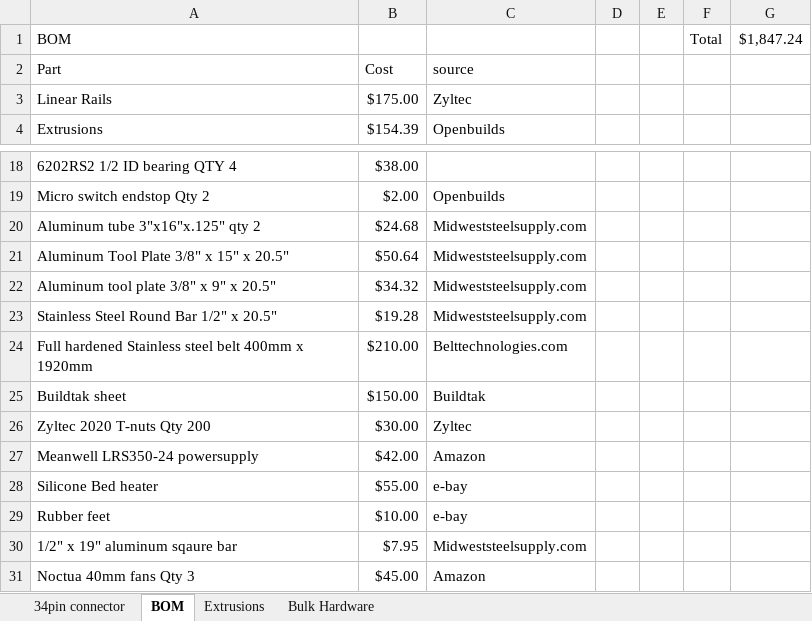
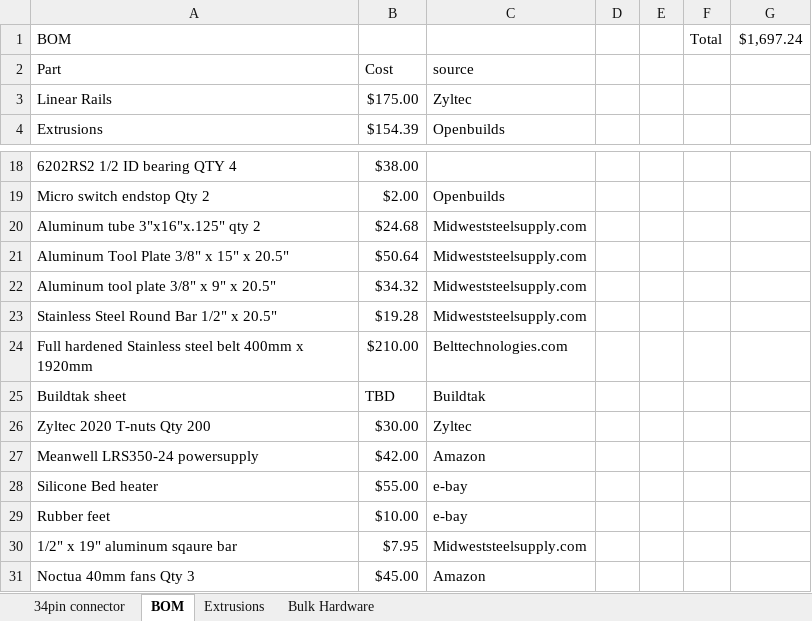
Before and after one commit to NAK3DDesigns/White-Knight, an Excel workbook: BOM/White Knight Documentation.xlsx, sheet BOM, drawn as a sheet; only a part is shown, gaps mark what is left out; values as stored, in another font and other column widths than the file's, no borders; the diff names each change by its address in the sheet, - before the commit and + after, or states it on an @@ line.

Commit message:
update

```diff
--- a/BOM/White Knight Documentation.xlsx (sheet BOM)
+++ b/BOM/White Knight Documentation.xlsx (sheet BOM)
-G1: $1,847.24
+G1: $1,697.24
-B25: $150.00
+B25: TBD
```
